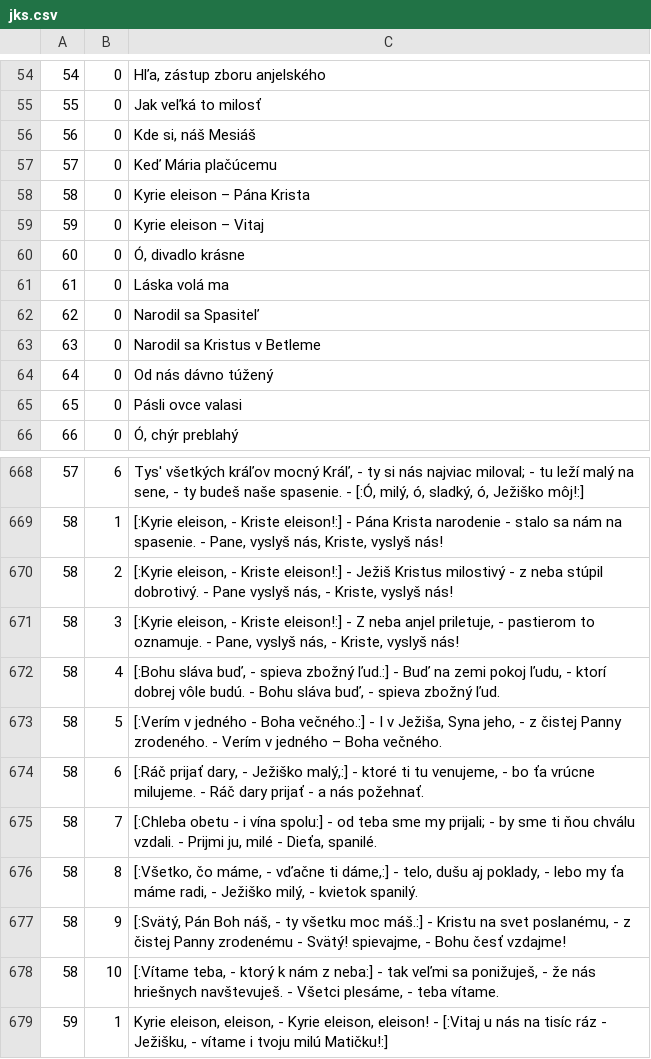
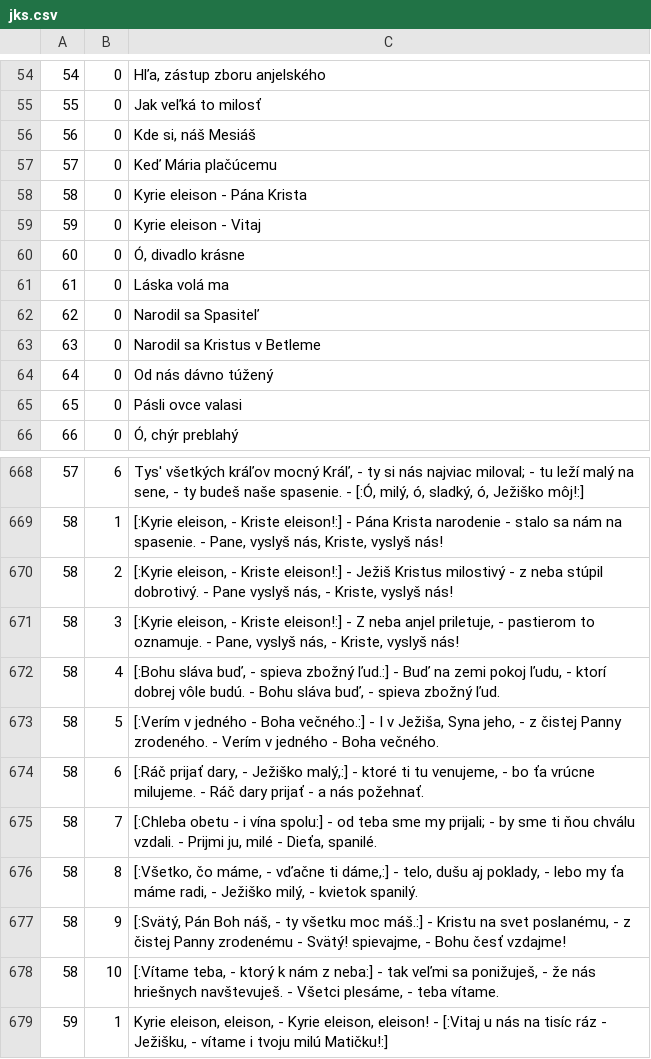
Before and after one commit to stanislavbebej/ejks, a CSV file: db/jks.csv, drawn as a sheet; only a part is shown, gaps mark what is left out.

Commit message:
fix: výmena znaku pomlčky

```diff
--- a/db/jks.csv
+++ b/db/jks.csv
@@ -57,4 +57,4 @@
 57,0,"Keď Mária plačúcemu"
-58,0,"Kyrie eleison – Pána Krista"
-59,0,"Kyrie eleison – Vitaj"
+58,0,"Kyrie eleison - Pána Krista"
+59,0,"Kyrie eleison - Vitaj"
 60,0,"Ó, divadlo krásne"
@@ -672,3 +672,3 @@
 58,4,"[:Bohu sláva buď, - spieva zbožný ľud.:] - Buď na zemi pokoj ľudu, - ktorí dobrej vôle budú. - Bohu sláva buď, - spieva zbožný ľud."
-58,5,"[:Verím v jedného - Boha večného.:] - I v Ježiša, Syna jeho, - z čistej Panny zrodeného. - Verím v jedného – Boha večného."
+58,5,"[:Verím v jedného - Boha večného.:] - I v Ježiša, Syna jeho, - z čistej Panny zrodeného. - Verím v jedného - Boha večného."
 58,6,"[:Ráč prijať dary, - Ježiško malý,:] - ktoré ti tu venujeme, - bo ťa vrúcne milujeme. - Ráč dary prijať - a nás požehnať."
```
